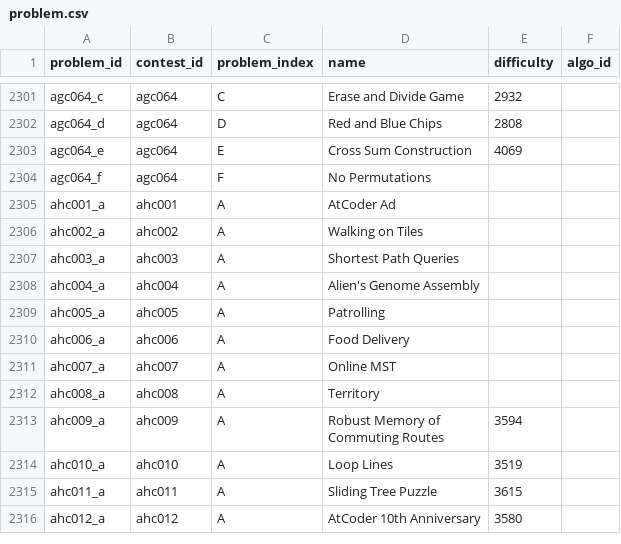
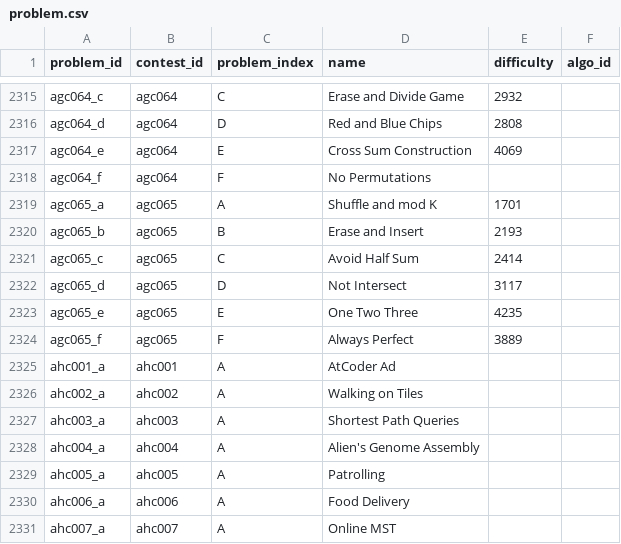
Before and after one commit to Nakka0925/atcoder_app, a CSV file: db/csv_data/problem.csv, drawn as a sheet; only a part is shown, gaps mark what is left out; the shorter side is filled out with more unchanged rows; the diff covers the shown part only; the diff names each change by its address in the sheet, - before the commit and + after, or states it on an @@ line.

```diff
--- a/db/csv_data/problem.csv
+++ b/db/csv_data/problem.csv
+row 2319: agc065_a | agc065 | A | Shuffle and mod K | 1701
+row 2320: agc065_b | agc065 | B | Erase and Insert | 2193
+row 2321: agc065_c | agc065 | C | Avoid Half Sum | 2414
+row 2322: agc065_d | agc065 | D | Not Intersect | 3117
+row 2323: agc065_e | agc065 | E | One Two Three | 4235
+row 2324: agc065_f | agc065 | F | Always Perfect | 3889
```
Also changed, not shown: 22 added rows elsewhere in this file, 1 other file.
